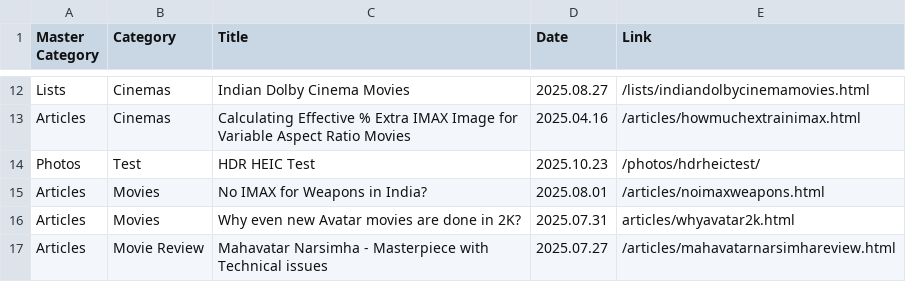
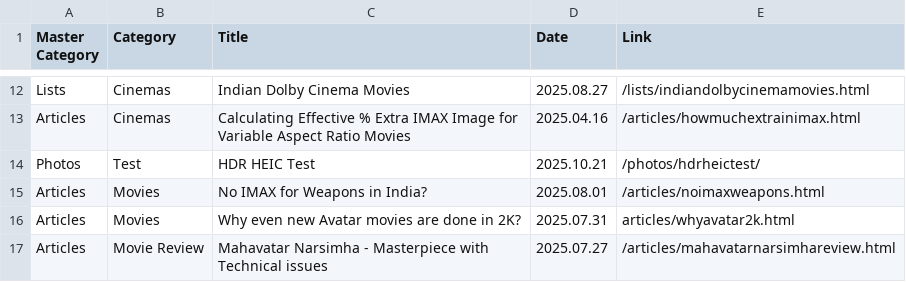
Before and after one commit to shreytyagi/shreytyagi, a CSV file: index.csv, drawn as a sheet; only a part is shown, gaps mark what is left out.

Commit message:
Update index.csv

```diff
--- a/index.csv
+++ b/index.csv
@@ -13,3 +13,3 @@ Lists,Cinemas,Indian Dolby Cinema Movies,2025.08.27,/lists/indiandolbycinemamovi
 Articles,Cinemas,Calculating Effective % Extra IMAX Image for Variable Aspect Ratio Movies,2025.04.16,/articles/howmuchextrainimax.html
-Photos,Test,HDR HEIC Test,2025.10.23,/photos/hdrheictest/
+Photos,Test,HDR HEIC Test,2025.10.21,/photos/hdrheictest/
 Articles,Movies,No IMAX for Weapons in India?,2025.08.01,/articles/noimaxweapons.html
```
